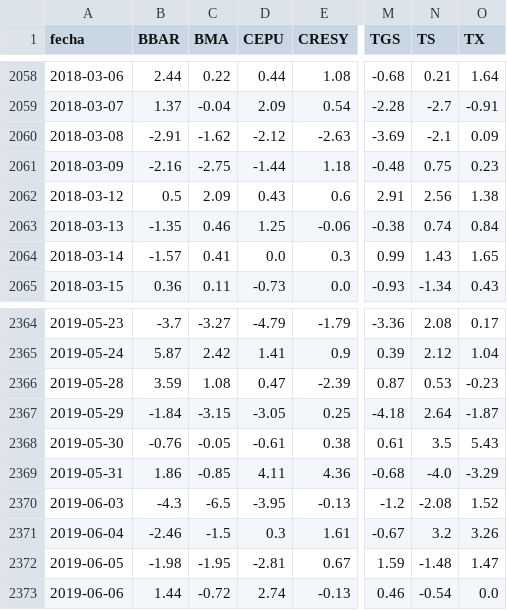
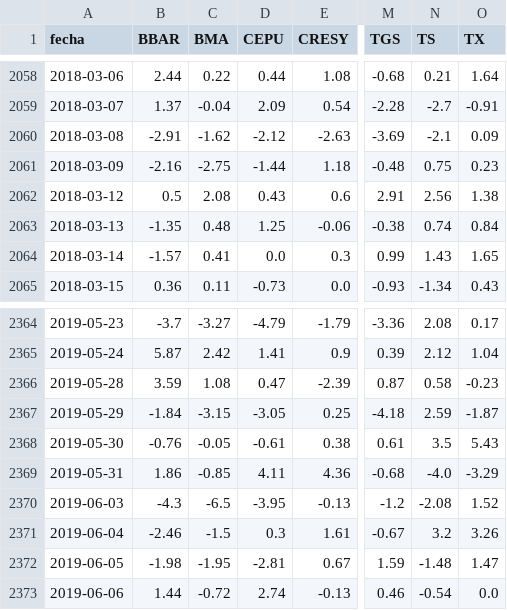
Before and after one commit to jesusrobles824/base-de-datos, a CSV file: ADRs_variacion_porcentual_diaria.csv, drawn as a sheet; only a part is shown, gaps mark what is left out; the diff names each change by its address in the sheet, - before the commit and + after, or states it on an @@ line.

```diff
--- a/ADRs_variacion_porcentual_diaria.csv
+++ b/ADRs_variacion_porcentual_diaria.csv
-C2062 (BMA): 2.09
+C2062 (BMA): 2.08
-C2063 (BMA): 0.46
+C2063 (BMA): 0.48
-N2366 (TS): 0.53
+N2366 (TS): 0.58
-N2367 (TS): 2.64
+N2367 (TS): 2.59
```
